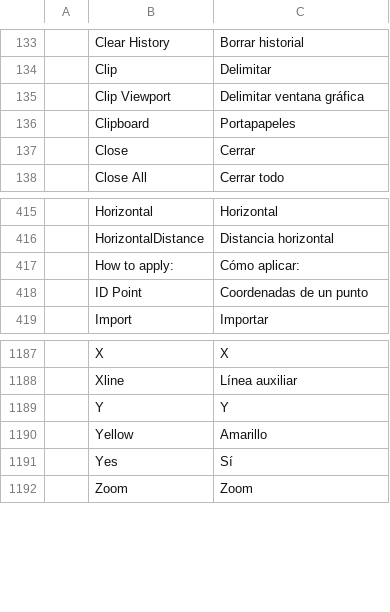
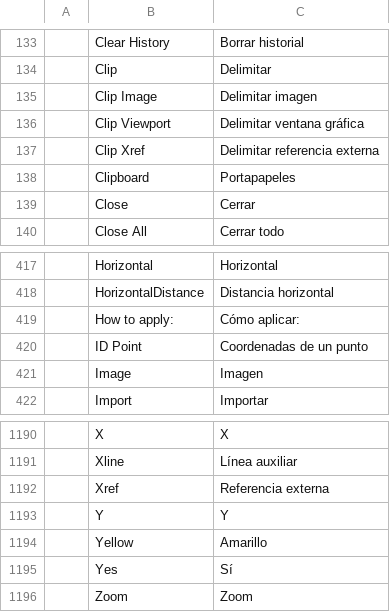
Before and after one commit to JareckiJ/cadcraft, a TSV file: crates/ui-egui/src/i18n/es.tsv, drawn as a sheet; only a part is shown, gaps mark what is left out.

```diff
--- a/crates/ui-egui/src/i18n/es.tsv
+++ b/crates/ui-egui/src/i18n/es.tsv
@@ -134,3 +134,5 @@
 	Clip	Delimitar
+	Clip Image	Delimitar imagen
 	Clip Viewport	Delimitar ventana gráfica
+	Clip Xref	Delimitar referencia externa
 	Clipboard	Portapapeles
@@ -418,2 +420,3 @@
 	ID Point	Coordenadas de un punto
+	Image	Imagen
 	Import	Importar
@@ -1188,2 +1191,3 @@
 	Xline	Línea auxiliar
+	Xref	Referencia externa
 	Y	Y
```
Also changed, not shown: crates/ui-egui/src/i18n/uk.tsv, 52 other files.
